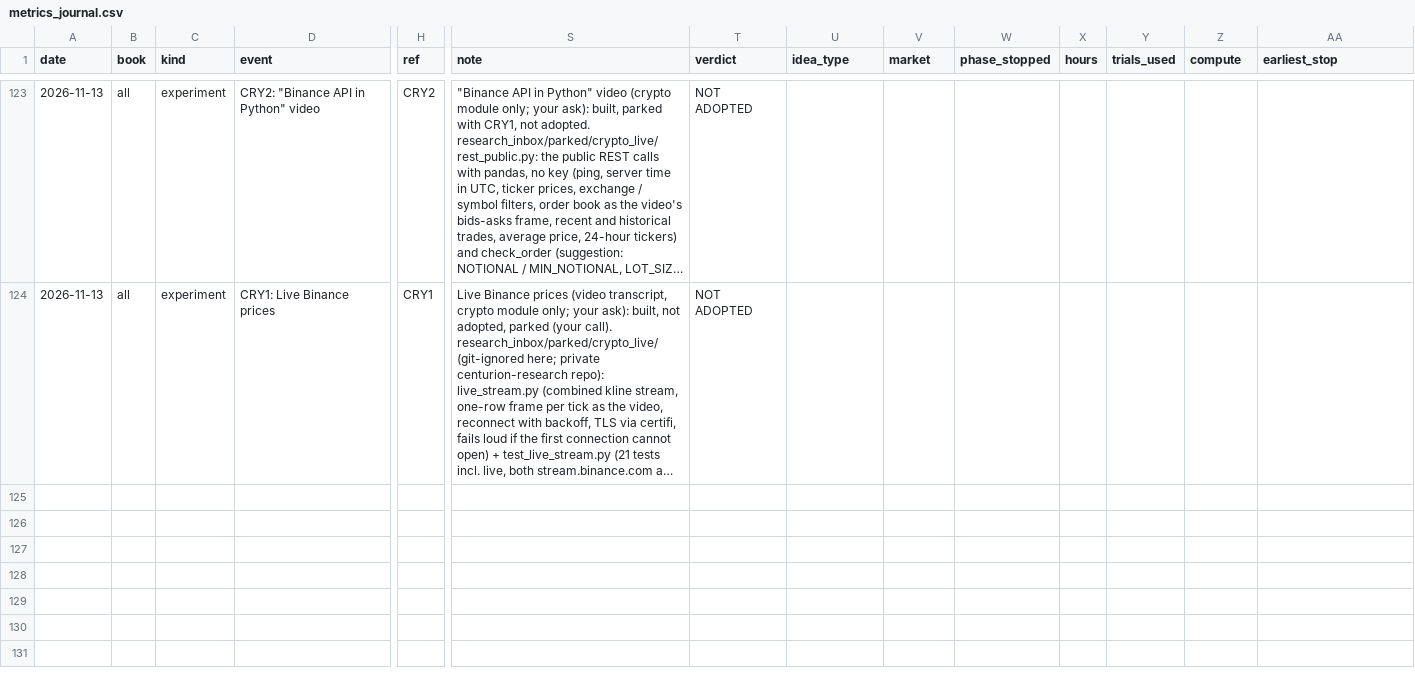
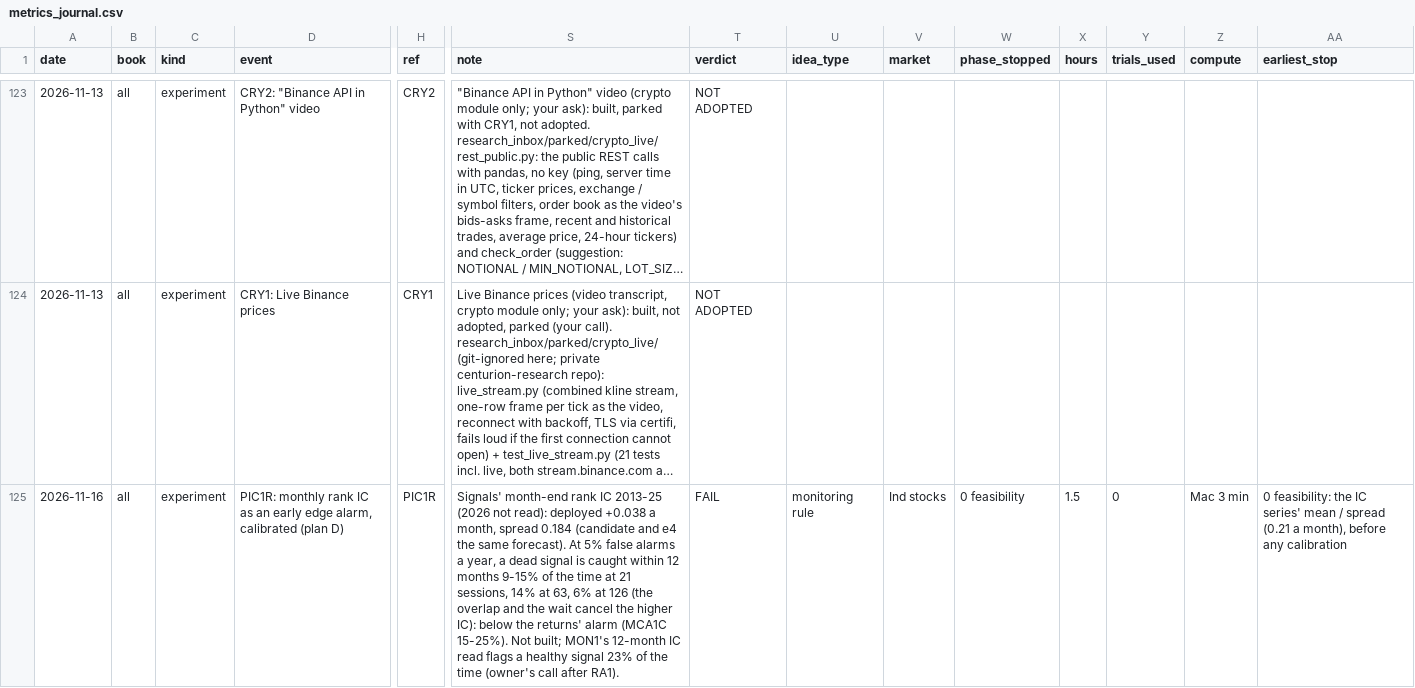
Before and after one commit to srees16/centurion_core, a CSV file: docs/metrics_journal.csv, drawn as a sheet; only a part is shown, gaps mark what is left out; long unchanged cells end in …; rows hold the shown columns only; the diff names each change by its address in the sheet, - before the commit and + after, or states it on an @@ line.

```diff
--- a/docs/metrics_journal.csv
+++ b/docs/metrics_journal.csv
+row 125: 2026-11-16 | all | experiment | PIC1R: monthly rank IC as an early edge alarm, calibrated (plan D) | PIC1R | Signals' month-end rank IC 2013-25 (2026 not read): deployed +0.038 a month, spread 0.184 (candidate and e4 the same forecast). At 5% false alarms a year, a dead signal is caught within 12 months 9-15% of the time at 21 sessions, 14% at 63, 6% at 126 (the overlap and the wait cancel the higher IC): below the returns' alarm (MCA1C 15-25%). Not built; MON1's 12-month IC read flags a healthy signal 23% of the time (owner's call after RA1). | FAIL | monitoring rule | Ind stocks | 0 feasibility | 1.5 | 0 | Mac 3 min | 0 feasibility: the IC series' mean / spread (0.21 a month), before any calibration
```
Also changed, not shown: 10 other files.
